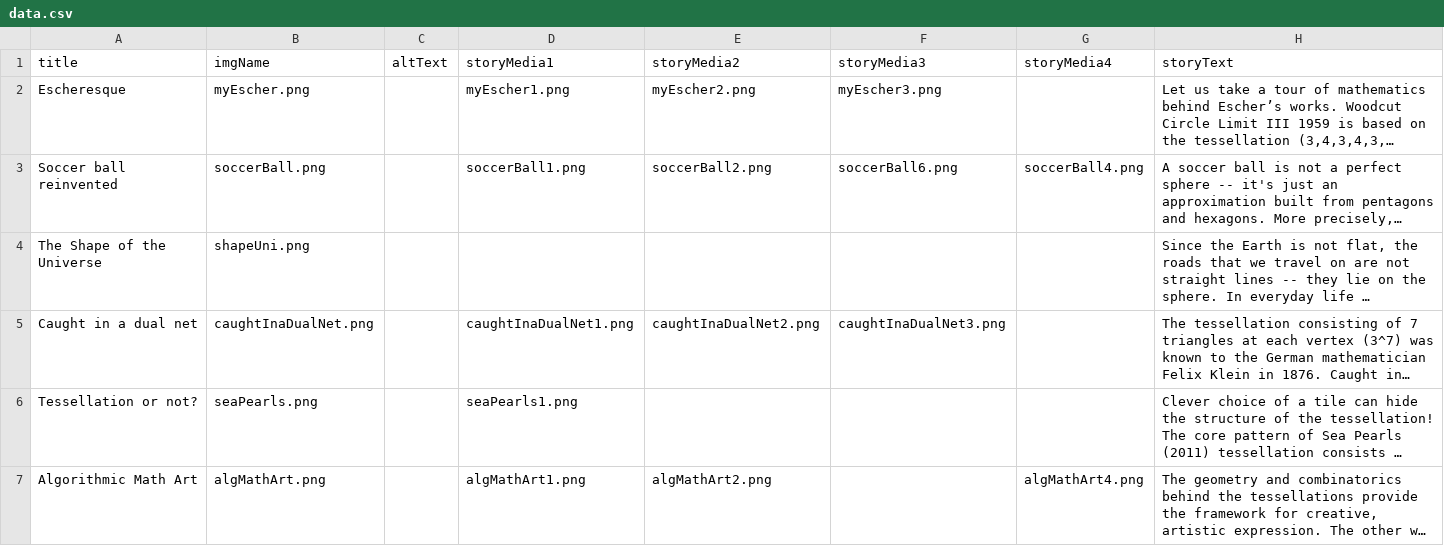
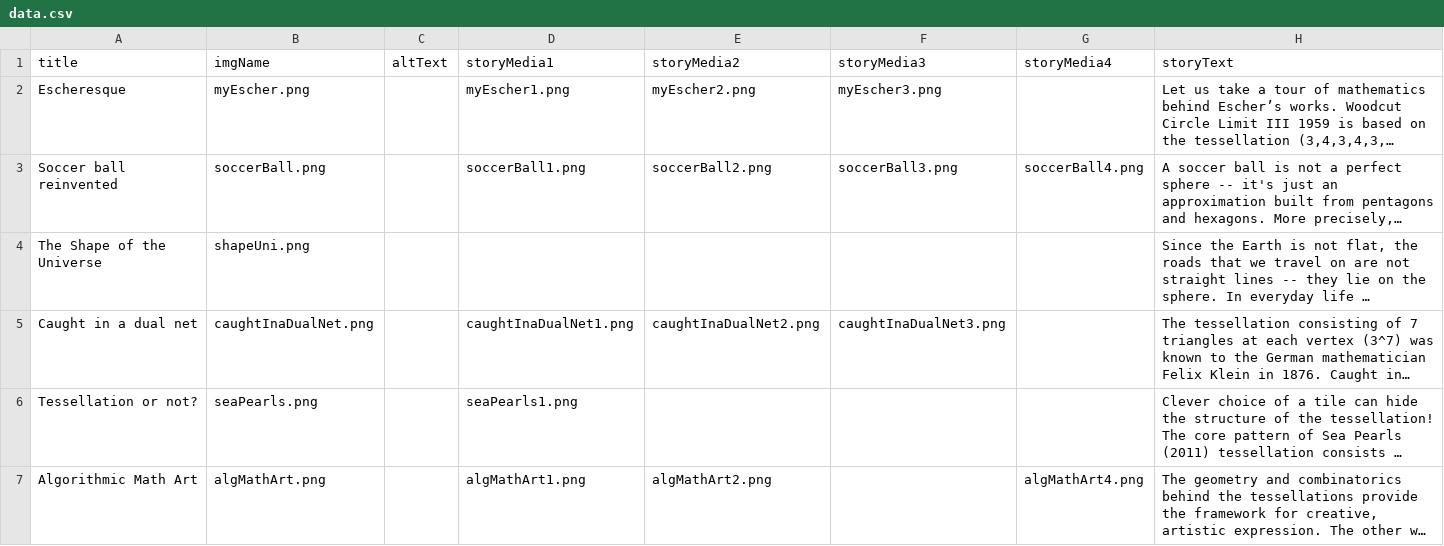
Before and after one commit to immersive-scholar/tess-celestial-dev, a CSV file: src/data.csv, drawn as a sheet; only a part is shown; long unchanged cells end in …; the diff names each change by its address in the sheet, - before the commit and + after, or states it on an @@ line.

Commit message:
updated soccerBall img

```diff
--- a/src/data.csv
+++ b/src/data.csv
-F3 (storyMedia3): soccerBall6.png
+F3 (storyMedia3): soccerBall3.png
```
Also changed, not shown: 4 other files.
